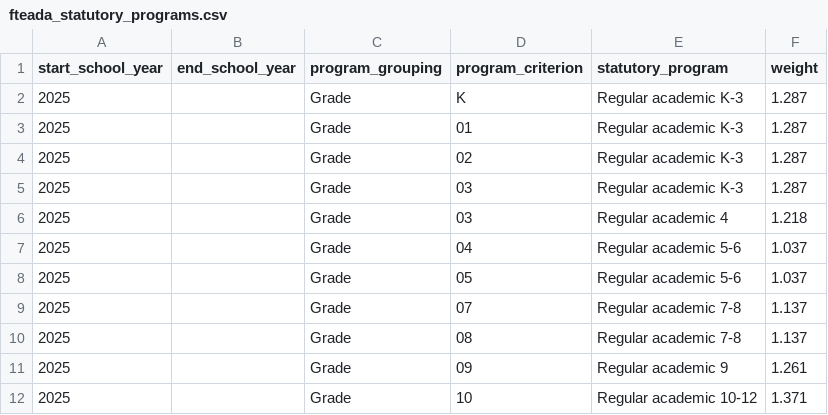
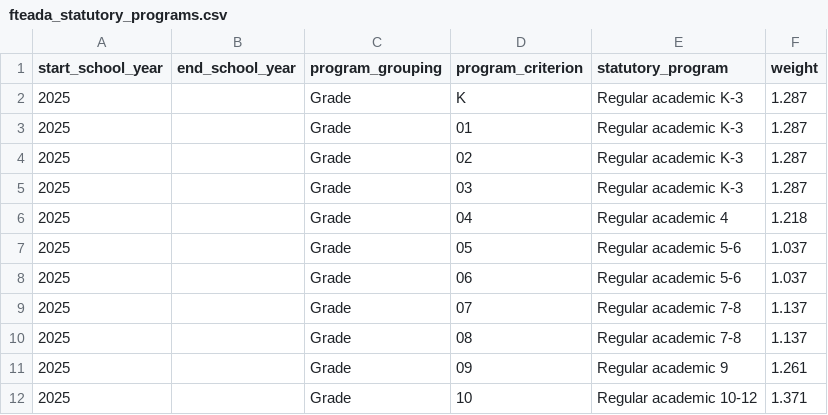
Before and after one commit to tnedu/stadium_tennessee, a CSV file: dbt/seeds/tdoe/fteada_statutory_programs.csv, drawn as a sheet; only a part is shown.

Commit message:
TEDS-1303 - Fixed bug in fteada seed in the 04-06 area

```diff
--- a/dbt/seeds/tdoe/fteada_statutory_programs.csv
+++ b/dbt/seeds/tdoe/fteada_statutory_programs.csv
@@ -5,5 +5,5 @@ start_school_year,end_school_year,program_grouping,program_criterion,statutory_p
 2025,,Grade,03,Regular academic K-3,1.287
-2025,,Grade,03,Regular academic 4,1.218
-2025,,Grade,04,Regular academic 5-6,1.037
+2025,,Grade,04,Regular academic 4,1.218
 2025,,Grade,05,Regular academic 5-6,1.037
+2025,,Grade,06,Regular academic 5-6,1.037
 2025,,Grade,07,Regular academic 7-8,1.137
```
